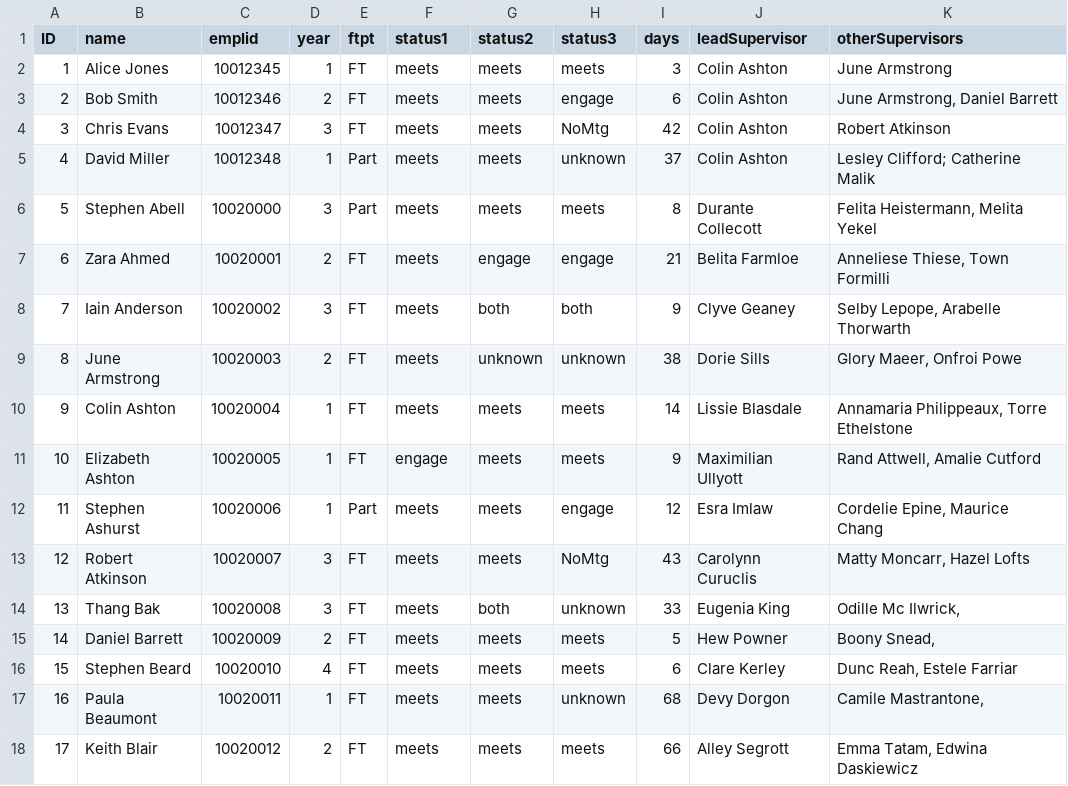
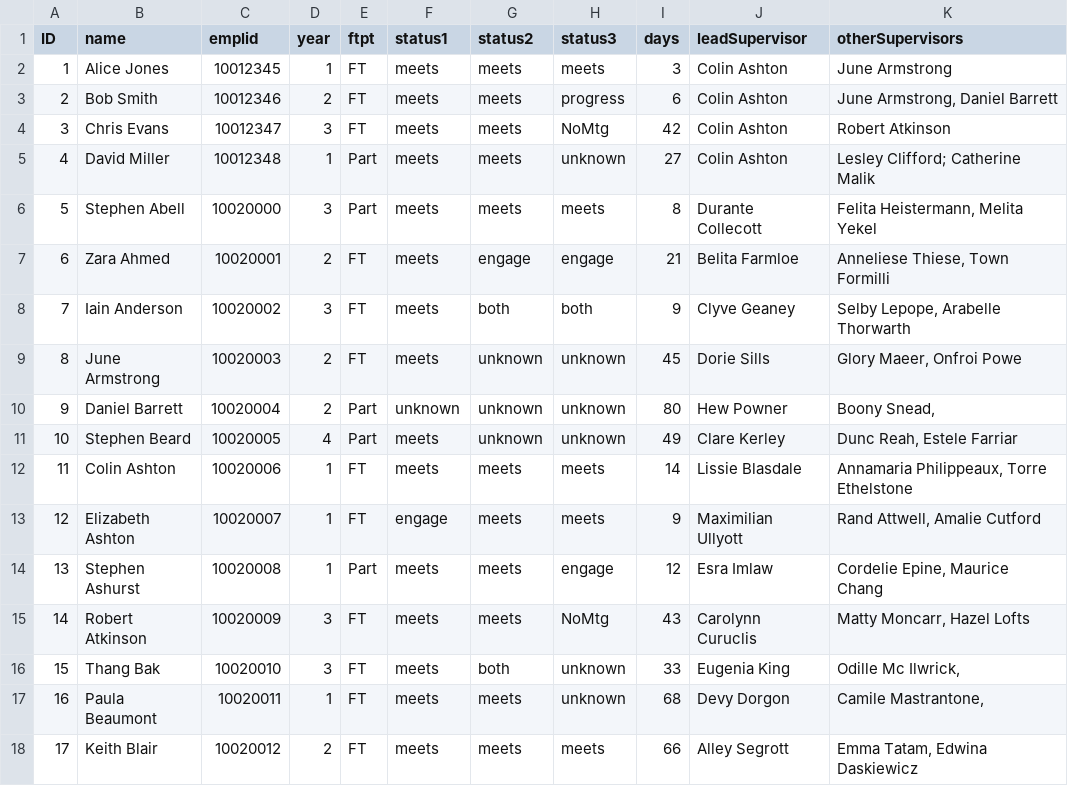
Before and after one commit to drmikeuk/campus92, a CSV file: _data/pgr-dashboard1.csv, drawn as a sheet; only a part is shown; removed rows and columns are numbered as before the commit, all else as after; the diff names each change by its address in the sheet, - before the commit and + after, or states it on an @@ line.

```diff
--- a/_data/pgr-dashboard1.csv
+++ b/_data/pgr-dashboard1.csv
-H3 (status3): engage
+H3 (status3): progress
-I5 (days): 37
+I5 (days): 27
-I9 (days): 38
+I9 (days): 45
+row 10: 9 | Daniel Barrett | 10020004 | 2 | Part | unknown | unknown | unknown | 80 | Hew Powner | Boony Snead,
+row 11: 10 | Stephen Beard | 10020005 | 4 | Part | meets | unknown | unknown | 49 | Clare Kerley | Dunc Reah, Estele Farriar
@@ column A (ID) renumbered between rows 12 and 16 @@
-C12 (emplid): 10020004
+C12 (emplid): 10020006
-C13 (emplid): 10020005
+C13 (emplid): 10020007
-C14 (emplid): 10020006
+C14 (emplid): 10020008
-C15 (emplid): 10020007
+C15 (emplid): 10020009
-C16 (emplid): 10020008
+C16 (emplid): 10020010
-row 15: 14 | Daniel Barrett | 10020009 | 2 | FT | meets | meets | meets | 5 | Hew Powner | Boony Snead,
-row 16: 15 | Stephen Beard | 10020010 | 4 | FT | meets | meets | meets | 6 | Clare Kerley | Dunc Reah, Estele Farriar
```
Also changed, not shown: _data/pgr-dashboard1test.csv, 1 other file.
